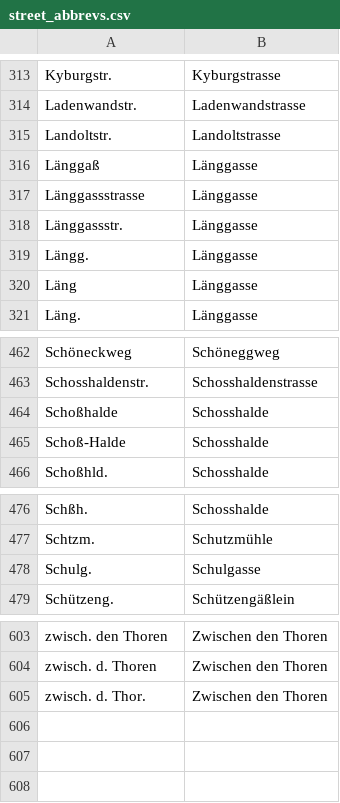
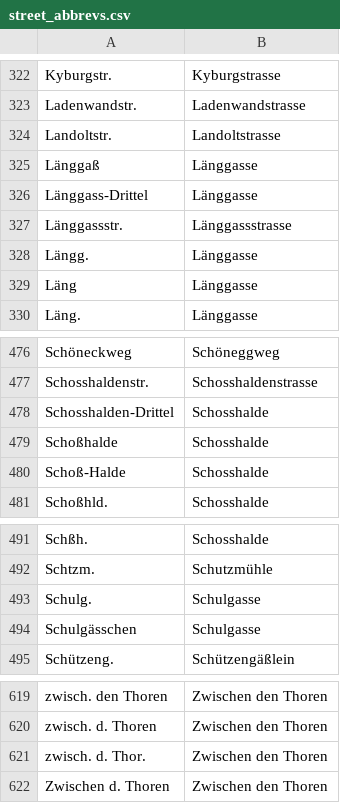
Before and after one commit to brawer/bern-addresses, a CSV file: src/street_abbrevs.csv, drawn as a sheet; only a part is shown, gaps mark what is left out; the diff covers the shown part only.

```diff
--- a/src/street_abbrevs.csv
+++ b/src/street_abbrevs.csv
@@ -316,4 +325,4 @@ Landoltstr.,Landoltstrasse
 Länggaß,Länggasse
-Länggassstrasse,Länggasse
-Länggassstr.,Länggasse
+Länggass-Drittel,Länggasse
+Länggassstr.,Länggassstrasse
 Längg.,Länggasse
@@ -463,2 +477,3 @@ Schöneckweg,Schöneggweg
 Schosshaldenstr.,Schosshaldenstrasse
+Schosshalden-Drittel,Schosshalde
 Schoßhalde,Schosshalde
@@ -478,2 +493,3 @@ Schtzm.,Schutzmühle
 Schulg.,Schulgasse
+Schulgässchen,Schulgasse
 Schützeng.,Schützengäßlein
@@ -605 +621,2 @@ zwisch. d. Thoren,Zwischen den Thoren
 zwisch. d. Thor.,Zwischen den Thoren
+Zwischen d. Thoren,Zwischen den Thoren
```
Also changed, not shown: 14 added rows and 1 edited cell elsewhere in this file, src/cleanup/address_reform_1882/address_mapping.tsv, src/streets.csv, 1 other file.
